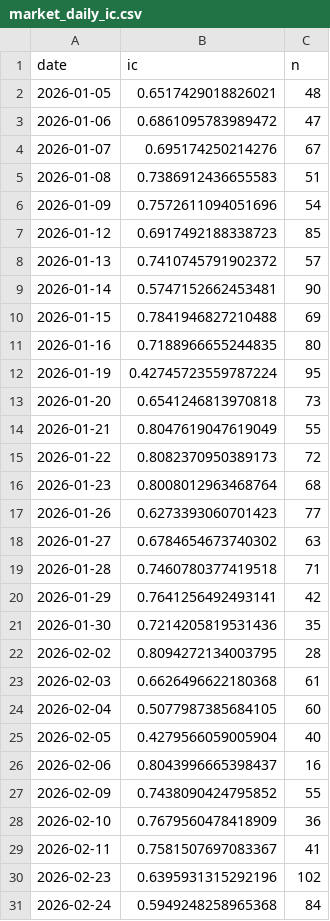
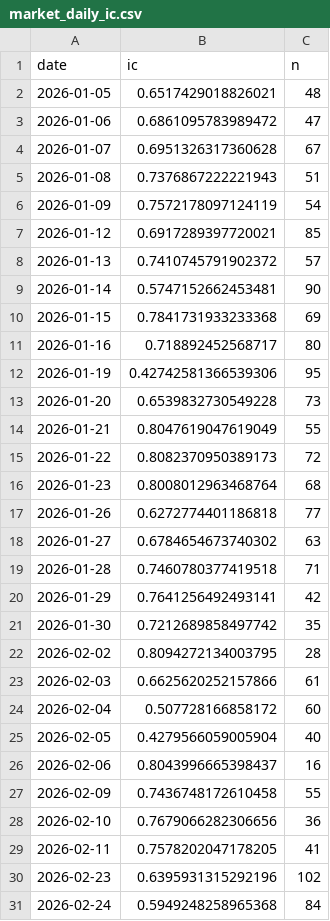
Before and after one commit to ninaning941127-sudo/stock-limit-up, a CSV file: market_daily_ic.csv, drawn as a sheet; only a part is shown; the diff covers the shown part only.

```diff
--- a/market_daily_ic.csv
+++ b/market_daily_ic.csv
@@ -3,12 +3,12 @@
 2026-01-06,0.6861095783989472,47
-2026-01-07,0.695174250214276,67
-2026-01-08,0.7386912436655583,51
-2026-01-09,0.7572611094051696,54
-2026-01-12,0.6917492188338723,85
+2026-01-07,0.6951326317360628,67
+2026-01-08,0.7376867222221943,51
+2026-01-09,0.7572178097124119,54
+2026-01-12,0.6917289397720021,85
 2026-01-13,0.7410745791902372,57
 2026-01-14,0.5747152662453481,90
-2026-01-15,0.7841946827210488,69
-2026-01-16,0.7188966655244835,80
-2026-01-19,0.42745723559787224,95
-2026-01-20,0.6541246813970818,73
+2026-01-15,0.7841731933233368,69
+2026-01-16,0.718892452568717,80
+2026-01-19,0.42742581366539306,95
+2026-01-20,0.6539832730549228,73
 2026-01-21,0.8047619047619049,55
@@ -16,3 +16,3 @@
 2026-01-23,0.8008012963468764,68
-2026-01-26,0.6273393060701423,77
+2026-01-26,0.6272774401186818,77
 2026-01-27,0.6784654673740302,63
@@ -20,11 +20,11 @@
 2026-01-29,0.7641256492493141,42
-2026-01-30,0.7214205819531436,35
+2026-01-30,0.7212689858497742,35
 2026-02-02,0.8094272134003795,28
-2026-02-03,0.6626496622180368,61
-2026-02-04,0.5077987385684105,60
+2026-02-03,0.6625620252157866,61
+2026-02-04,0.507728166858172,60
 2026-02-05,0.4279566059005904,40
 2026-02-06,0.8043996665398437,16
-2026-02-09,0.7438090424795852,55
-2026-02-10,0.7679560478418909,36
-2026-02-11,0.7581507697083367,41
+2026-02-09,0.7436748172610458,55
+2026-02-10,0.7679066282306656,36
+2026-02-11,0.7578202047178205,41
 2026-02-23,0.6395931315292196,102
```
Also changed, not shown: 47 edited cells elsewhere in this file, 9 other files.
